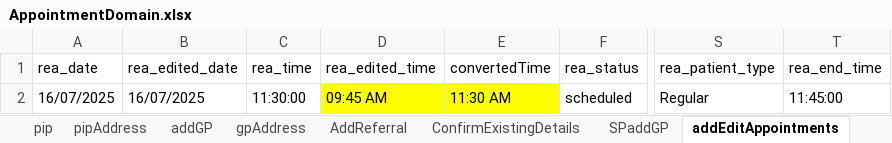
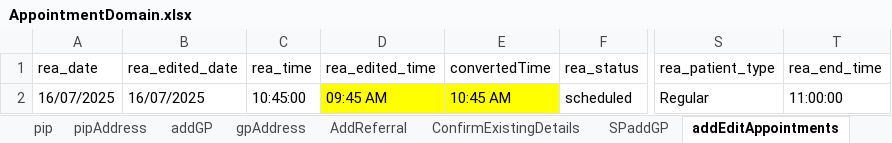
Before and after one commit to manojvyavahare27/C4Automation, an Excel workbook: ExcelFiles/AppointmentDomain.xlsx, sheet addEditAppointments, drawn as a sheet; only a part is shown, gaps mark what is left out; values as stored, in another font and other column widths than the file's, no borders; the diff names each change by its address in the sheet, - before the commit and + after, or states it on an @@ line.

Commit message:
Change App time

```diff
--- a/ExcelFiles/AppointmentDomain.xlsx (sheet addEditAppointments)
+++ b/ExcelFiles/AppointmentDomain.xlsx (sheet addEditAppointments)
-C2 (rea_time): 11:30:00
+C2 (rea_time): 10:45:00
-E2 (convertedTime): 11:30 AM
+E2 (convertedTime): 10:45 AM
-T2 (rea_end_time): 11:45:00
+T2 (rea_end_time): 11:00:00
```
